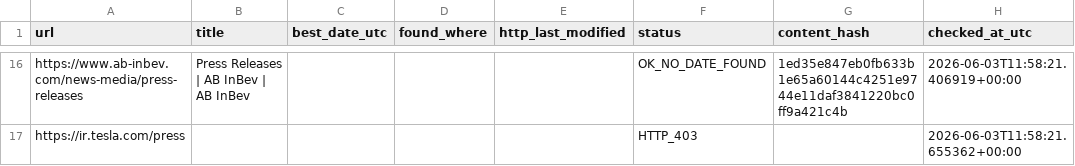
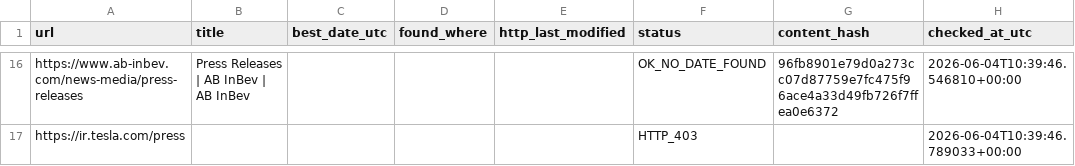
Before and after one commit to yonike2005-cell/Update-checker, a CSV file: output/update_report.csv, drawn as a sheet; only a part is shown, gaps mark what is left out; the diff covers the shown part only; the diff names each change by its address in the sheet, - before the commit and + after, or states it on an @@ line.

```diff
--- a/output/update_report.csv
+++ b/output/update_report.csv
-G16 (content_hash): 1ed35e847eb0fb633b1e65a60144c4251e9744e11daf3841220bc0ff9a421c4b
+G16 (content_hash): 96fb8901e79d0a273cc07d87759e7fc475f96ace4a33d49fb726f7ffea0e6372
-H16 (checked_at_utc): 2026-06-03T11:58:21.406919+00:00
+H16 (checked_at_utc): 2026-06-04T10:39:46.546810+00:00
-H17 (checked_at_utc): 2026-06-03T11:58:21.655362+00:00
+H17 (checked_at_utc): 2026-06-04T10:39:46.789033+00:00
```
Also changed, not shown: 31 edited cells elsewhere in this file.
